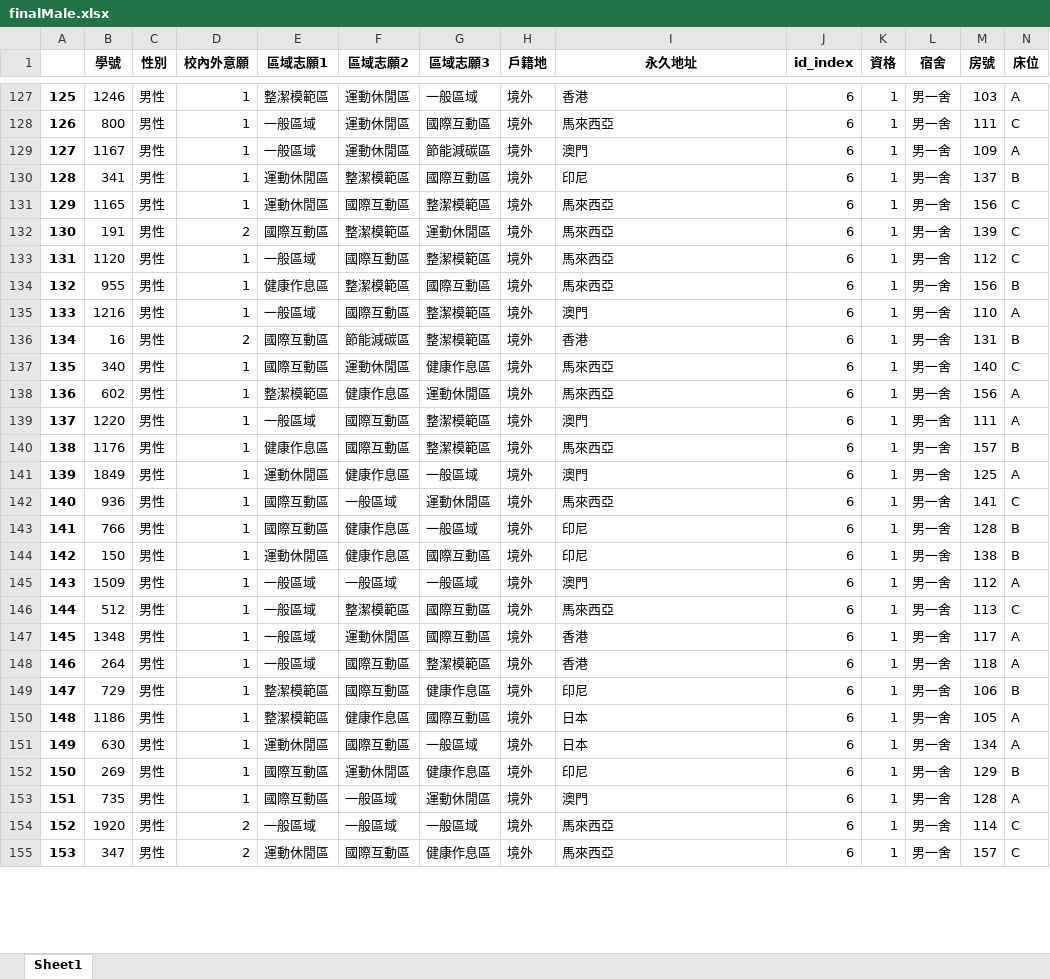
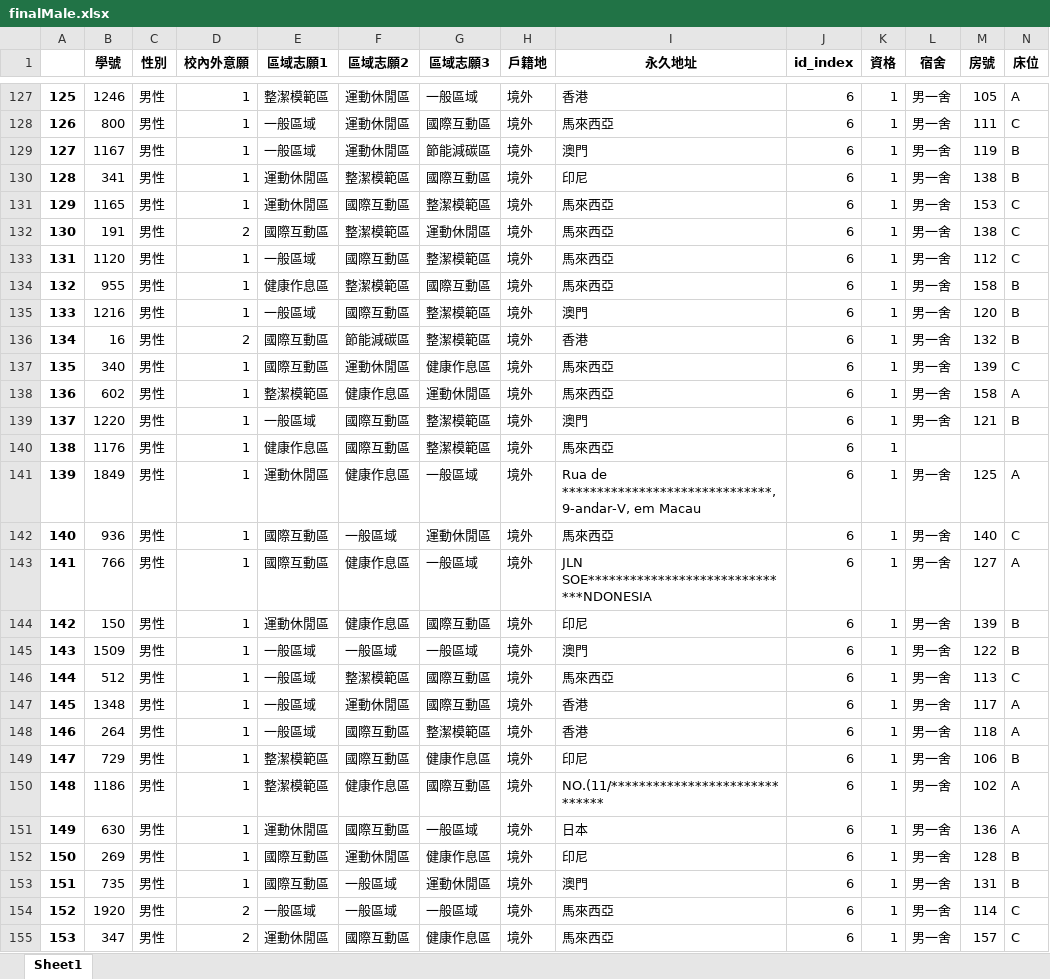
Before and after one commit to shaoyuchu/dorm-alloc-sys, an Excel workbook: back-end data/api/finalMale.xlsx, sheet Sheet1, drawn as a sheet; only a part is shown, gaps mark what is left out; values as stored, in another font and other column widths than the file's, no borders; the diff covers the shown part only; the diff names each change by its address in the sheet, - before the commit and + after, or states it on an @@ line.

```diff
--- a/back-end data/api/finalMale.xlsx (sheet Sheet1)
+++ b/back-end data/api/finalMale.xlsx (sheet Sheet1)
-M127 (房號): 103
+M127 (房號): 105
-M129 (房號): 109
+M129 (房號): 119
-N129 (床位): A
+N129 (床位): B
-M130 (房號): 137
+M130 (房號): 138
-M131 (房號): 156
+M131 (房號): 153
-M132 (房號): 139
+M132 (房號): 138
-M134 (房號): 156
+M134 (房號): 158
-M135 (房號): 110
+M135 (房號): 120
-N135 (床位): A
+N135 (床位): B
-M136 (房號): 131
+M136 (房號): 132
-M137 (房號): 140
+M137 (房號): 139
-M138 (房號): 156
+M138 (房號): 158
-M139 (房號): 111
+M139 (房號): 121
-N139 (床位): A
+N139 (床位): B
-L140 (宿舍): 男一舍
+L140 (宿舍): (empty)
-M140 (房號): 157
+M140 (房號): (empty)
-N140 (床位): B
+N140 (床位): (empty)
-I141 (永久地址): 澳門
+I141 (永久地址): Rua de ******************************, 9-andar-V, em Macau
-M142 (房號): 141
+M142 (房號): 140
-I143 (永久地址): 印尼
+I143 (永久地址): JLN SOE******************************NDONESIA
-M143 (房號): 128
+M143 (房號): 127
-N143 (床位): B
+N143 (床位): A
-M144 (房號): 138
+M144 (房號): 139
-M145 (房號): 112
+M145 (房號): 122
-N145 (床位): A
+N145 (床位): B
-I150 (永久地址): 日本
+I150 (永久地址): NO.(11/******************************
-M150 (房號): 105
+M150 (房號): 102
-M151 (房號): 134
+M151 (房號): 136
-M152 (房號): 129
+M152 (房號): 128
-M153 (房號): 128
+M153 (房號): 131
-N153 (床位): A
+N153 (床位): B
```
Also changed, not shown: 3 added rows, 113 edited cells and row numbers in column A elsewhere in this sheet, back-end data/BoyQua.xlsx, back-end data/api/finalFemale.xlsx, 5 other files.
